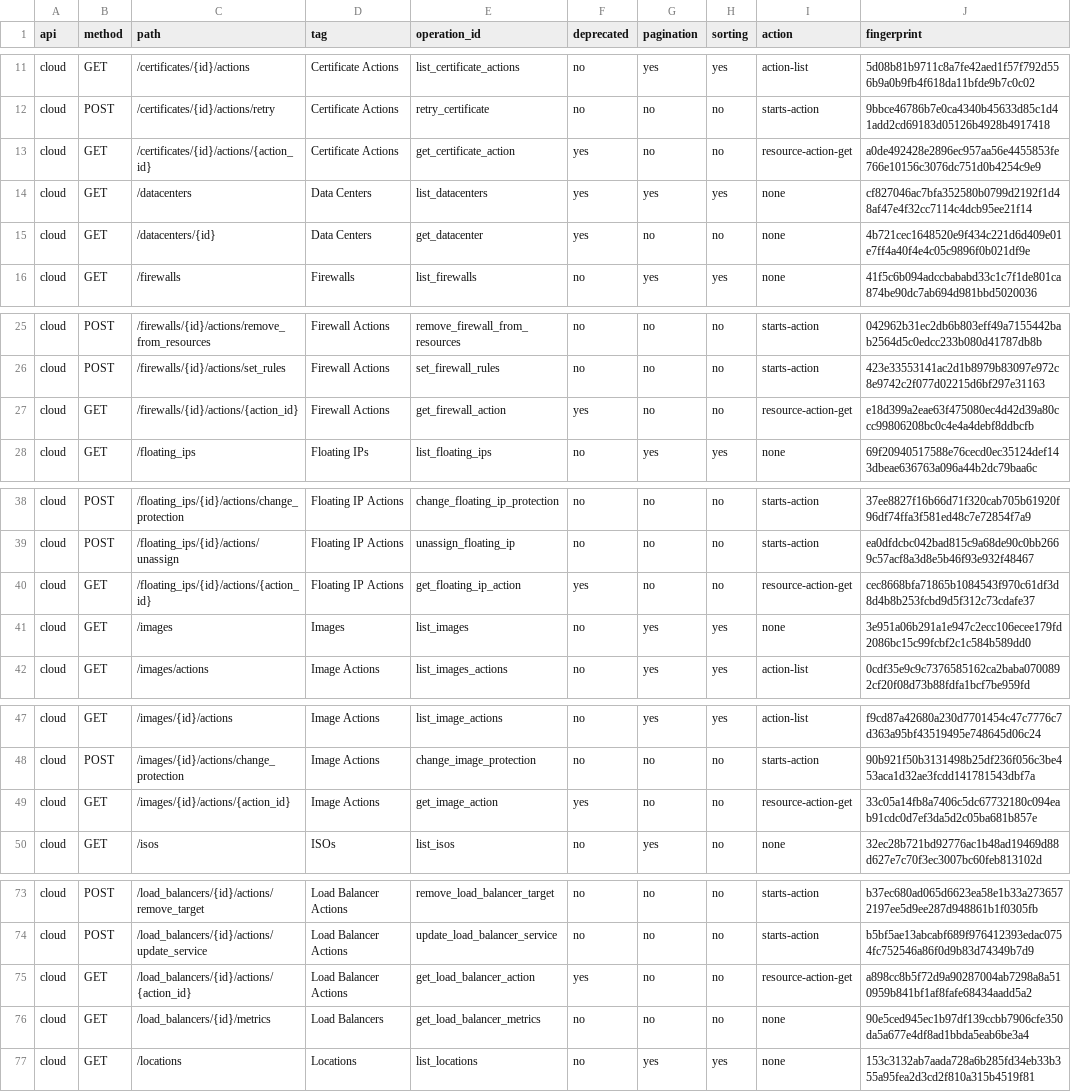
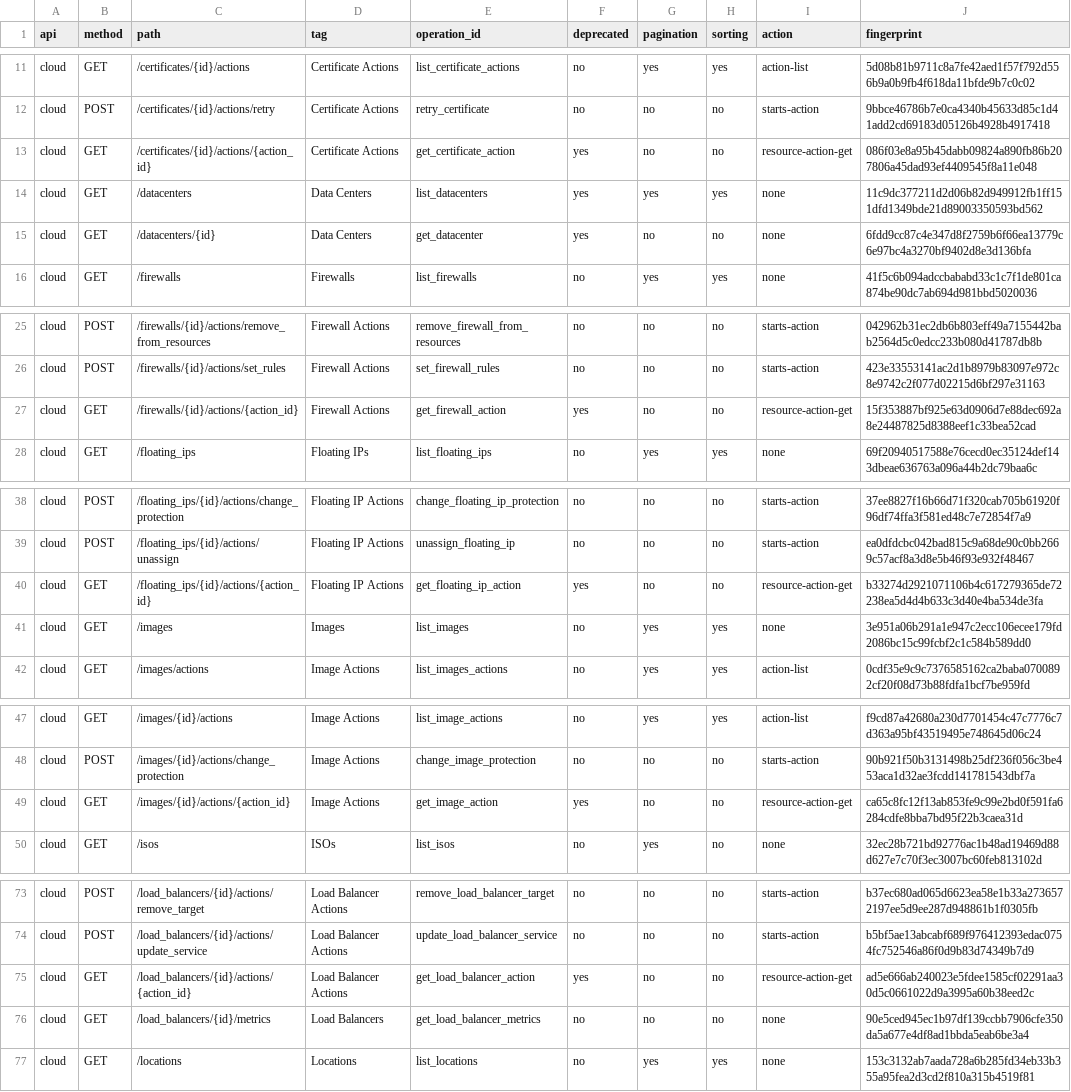
Before and after one commit to valkyoth/cloud-sdk, a TSV file: docs/API_FINGERPRINTS.tsv, drawn as a sheet; only a part is shown, gaps mark what is left out; the diff covers the shown part only.

```diff
--- a/docs/API_FINGERPRINTS.tsv
+++ b/docs/API_FINGERPRINTS.tsv
@@ -12,5 +12,5 @@ cloud	GET	/certificates/{id}/actions	Certificate Actions	list_certificate_action
 cloud	POST	/certificates/{id}/actions/retry	Certificate Actions	retry_certificate	no	no	no	starts-action	9bbce46786b7e0ca4340b45633d85c1d41add2cd69183d05126b4928b4917418
-cloud	GET	/certificates/{id}/actions/{action_id}	Certificate Actions	get_certificate_action	yes	no	no	resource-action-get	a0de492428e2896ec957aa56e4455853fe766e10156c3076dc751d0b4254c9e9
-cloud	GET	/datacenters	Data Centers	list_datacenters	yes	yes	yes	none	cf827046ac7bfa352580b0799d2192f1d48af47e4f32cc7114c4dcb95ee21f14
-cloud	GET	/datacenters/{id}	Data Centers	get_datacenter	yes	no	no	none	4b721cec1648520e9f434c221d6d409e01e7ff4a40f4e4c05c9896f0b021df9e
+cloud	GET	/certificates/{id}/actions/{action_id}	Certificate Actions	get_certificate_action	yes	no	no	resource-action-get	086f03e8a95b45dabb09824a890fb86b207806a45dad93ef4409545f8a11e048
+cloud	GET	/datacenters	Data Centers	list_datacenters	yes	yes	yes	none	11c9dc377211d2d06b82d949912fb1ff151dfd1349bde21d89003350593bd562
+cloud	GET	/datacenters/{id}	Data Centers	get_datacenter	yes	no	no	none	6fdd9cc87c4e347d8f2759b6f66ea13779c6e97bc4a3270bf9402d8e3d136bfa
 cloud	GET	/firewalls	Firewalls	list_firewalls	no	yes	yes	none	41f5c6b094adccbababd33c1c7f1de801ca874be90dc7ab694d981bbd5020036
@@ -26,3 +26,3 @@ cloud	POST	/firewalls/{id}/actions/remove_from_resources	Firewall Actions	remove
 cloud	POST	/firewalls/{id}/actions/set_rules	Firewall Actions	set_firewall_rules	no	no	no	starts-action	423e33553141ac2d1b8979b83097e972c8e9742c2f077d02215d6bf297e31163
-cloud	GET	/firewalls/{id}/actions/{action_id}	Firewall Actions	get_firewall_action	yes	no	no	resource-action-get	e18d399a2eae63f475080ec4d42d39a80ccc99806208bc0c4e4a4debf8ddbcfb
+cloud	GET	/firewalls/{id}/actions/{action_id}	Firewall Actions	get_firewall_action	yes	no	no	resource-action-get	15f353887bf925e63d0906d7e88dec692a8e24487825d8388eef1c33bea52cad
 cloud	GET	/floating_ips	Floating IPs	list_floating_ips	no	yes	yes	none	69f20940517588e76cecd0ec35124def143dbeae636763a096a44b2dc79baa6c
@@ -39,3 +39,3 @@ cloud	POST	/floating_ips/{id}/actions/change_protection	Floating IP Actions	chan
 cloud	POST	/floating_ips/{id}/actions/unassign	Floating IP Actions	unassign_floating_ip	no	no	no	starts-action	ea0dfdcbc042bad815c9a68de90c0bb2669c57acf8a3d8e5b46f93e932f48467
-cloud	GET	/floating_ips/{id}/actions/{action_id}	Floating IP Actions	get_floating_ip_action	yes	no	no	resource-action-get	cec8668bfa71865b1084543f970c61df3d8d4b8b253fcbd9d5f312c73cdafe37
+cloud	GET	/floating_ips/{id}/actions/{action_id}	Floating IP Actions	get_floating_ip_action	yes	no	no	resource-action-get	b33274d2921071106b4c617279365de72238ea5d4d4b633c3d40e4ba534de3fa
 cloud	GET	/images	Images	list_images	no	yes	yes	none	3e951a06b291a1e947c2ecc106ecee179fd2086bc15c99fcbf2c1c584b589dd0
@@ -48,3 +48,3 @@ cloud	GET	/images/{id}/actions	Image Actions	list_image_actions	no	yes	yes	actio
 cloud	POST	/images/{id}/actions/change_protection	Image Actions	change_image_protection	no	no	no	starts-action	90b921f50b3131498b25df236f056c3be453aca1d32ae3fcdd141781543dbf7a
-cloud	GET	/images/{id}/actions/{action_id}	Image Actions	get_image_action	yes	no	no	resource-action-get	33c05a14fb8a7406c5dc67732180c094eab91cdc0d7ef3da5d2c05ba681b857e
+cloud	GET	/images/{id}/actions/{action_id}	Image Actions	get_image_action	yes	no	no	resource-action-get	ca65c8fc12f13ab853fe9c99e2bd0f591fa6284cdfe8bba7bd95f22b3caea31d
 cloud	GET	/isos	ISOs	list_isos	no	yes	no	none	32ec28b721bd92776ac1b48ad19469d88d627e7c70f3ec3007bc60feb813102d
@@ -74,3 +74,3 @@ cloud	POST	/load_balancers/{id}/actions/remove_target	Load Balancer Actions	remo
 cloud	POST	/load_balancers/{id}/actions/update_service	Load Balancer Actions	update_load_balancer_service	no	no	no	starts-action	b5bf5ae13abcabf689f976412393edac0754fc752546a86f0d9b83d74349b7d9
-cloud	GET	/load_balancers/{id}/actions/{action_id}	Load Balancer Actions	get_load_balancer_action	yes	no	no	resource-action-get	a898cc8b5f72d9a90287004ab7298a8a510959b841bf1af8fafe68434aadd5a2
+cloud	GET	/load_balancers/{id}/actions/{action_id}	Load Balancer Actions	get_load_balancer_action	yes	no	no	resource-action-get	ad5e666ab240023e5fdee1585cf02291aa30d5c0661022d9a3995a60b38eed2c
 cloud	GET	/load_balancers/{id}/metrics	Load Balancers	get_load_balancer_metrics	no	no	no	none	90e5ced945ec1b97df139ccbb7906cfe350da5a677e4df8ad1bbda5eab6be3a4
```
Also changed, not shown: 6 edited cells elsewhere in this file, docs/API_SCHEMA_FINGERPRINTS.tsv, 41 other files.
